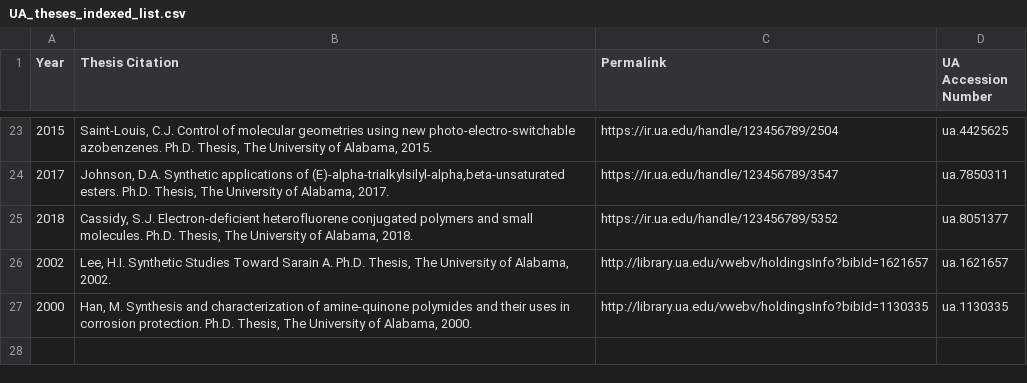
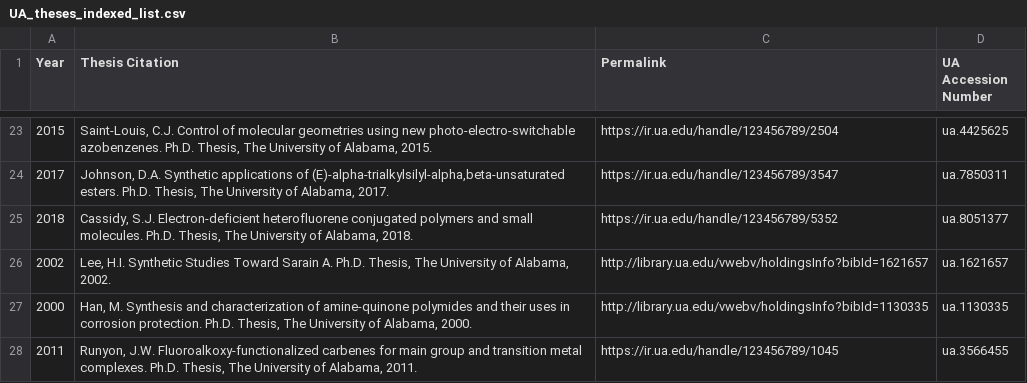
Before and after one commit to UA-Libraries-Research-Data-Services/UALIB_ChemStructures, a CSV file: StructureData/UA_theses_indexed_list.csv, drawn as a sheet; only a part is shown, gaps mark what is left out; the diff names each change by its address in the sheet, - before the commit and + after, or states it on an @@ line.

```diff
--- a/StructureData/UA_theses_indexed_list.csv
+++ b/StructureData/UA_theses_indexed_list.csv
+row 28: 2011 | Runyon, J.W. Fluoroalkoxy-functionalized carbenes for main group and transition metal complexes. Ph.D. Thesis, The University of Alabama, 2011. | https://ir.ua.edu/handle/123456789/1045 | ua.3566455
```
Also changed, not shown: 5 other files.
